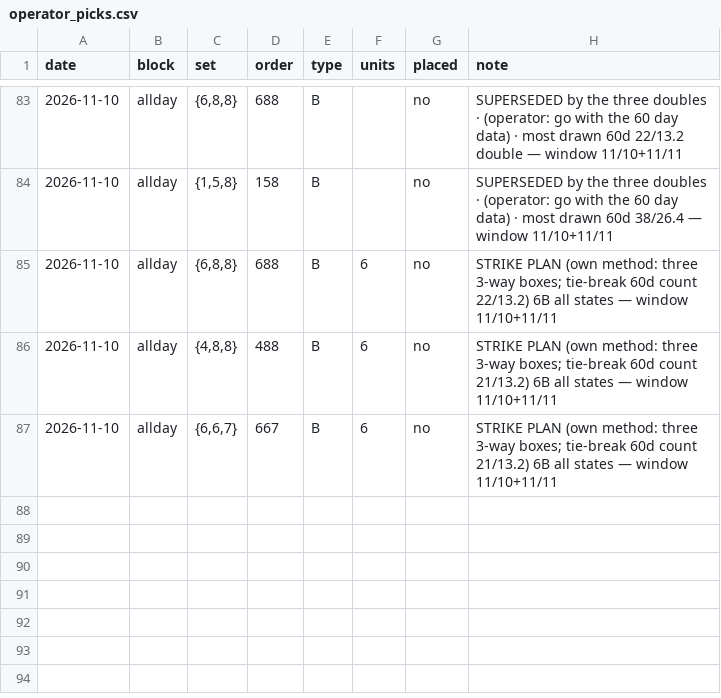
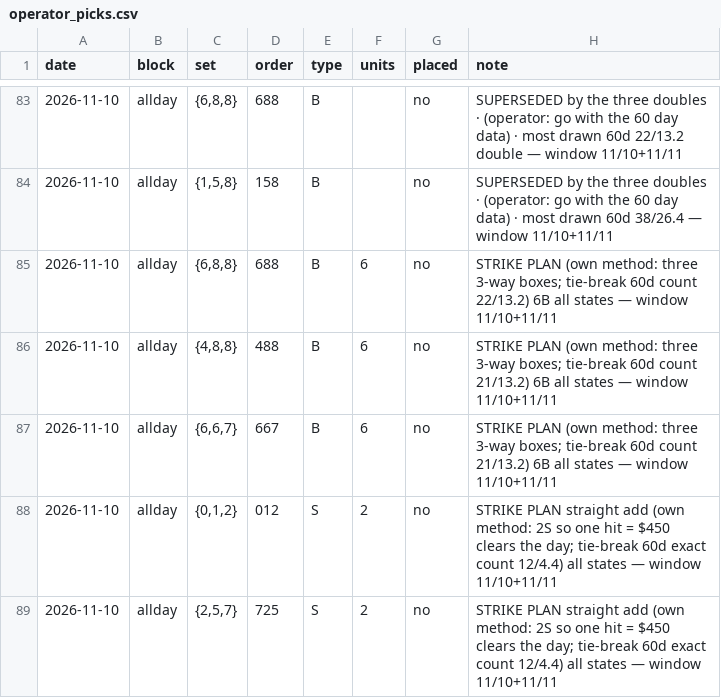
Before and after one commit to therealzerro/HM26, a CSV file: docs/operator_picks.csv, drawn as a sheet; only a part is shown, gaps mark what is left out; the diff names each change by its address in the sheet, - before the commit and + after, or states it on an @@ line.

```diff
--- a/docs/operator_picks.csv
+++ b/docs/operator_picks.csv
+row 88: 2026-11-10 | allday | {0,1,2} | 012 | S | 2 | no | STRIKE PLAN straight add (own method: 2S so one hit = $450 clears the day; tie-break 60d exact count 12/4.4) all states — window 11/10+11/11
+row 89: 2026-11-10 | allday | {2,5,7} | 725 | S | 2 | no | STRIKE PLAN straight add (own method: 2S so one hit = $450 clears the day; tie-break 60d exact count 12/4.4) all states — window 11/10+11/11
```
Also changed, not shown: 3 other files.
